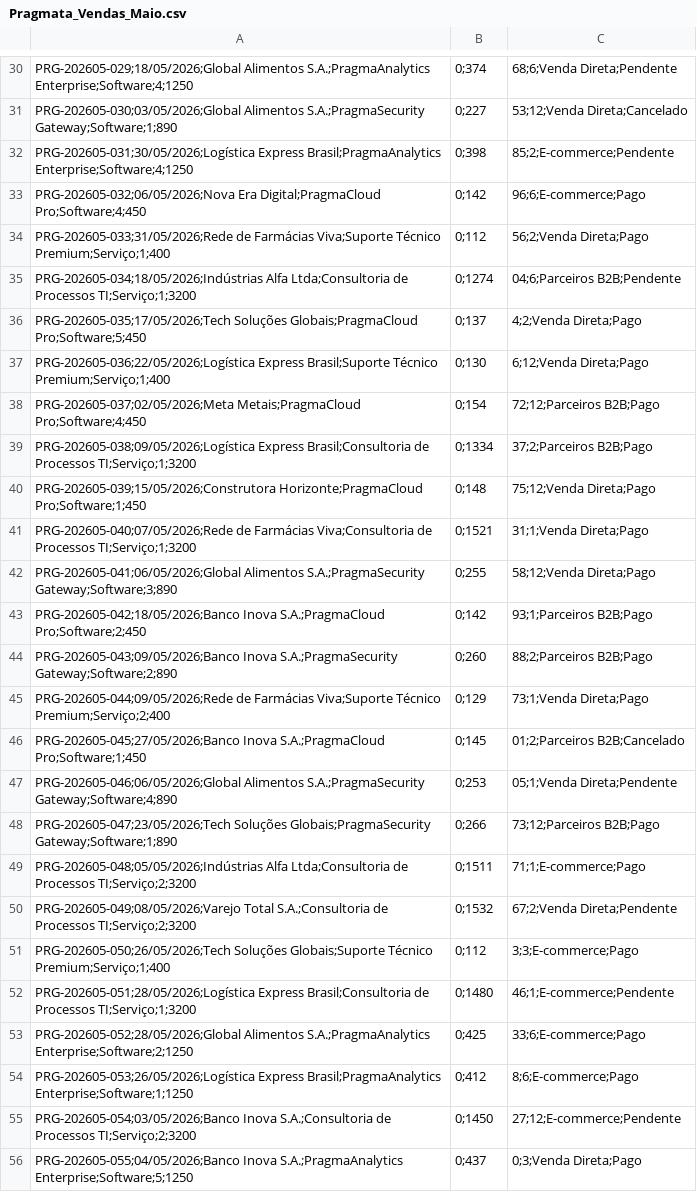
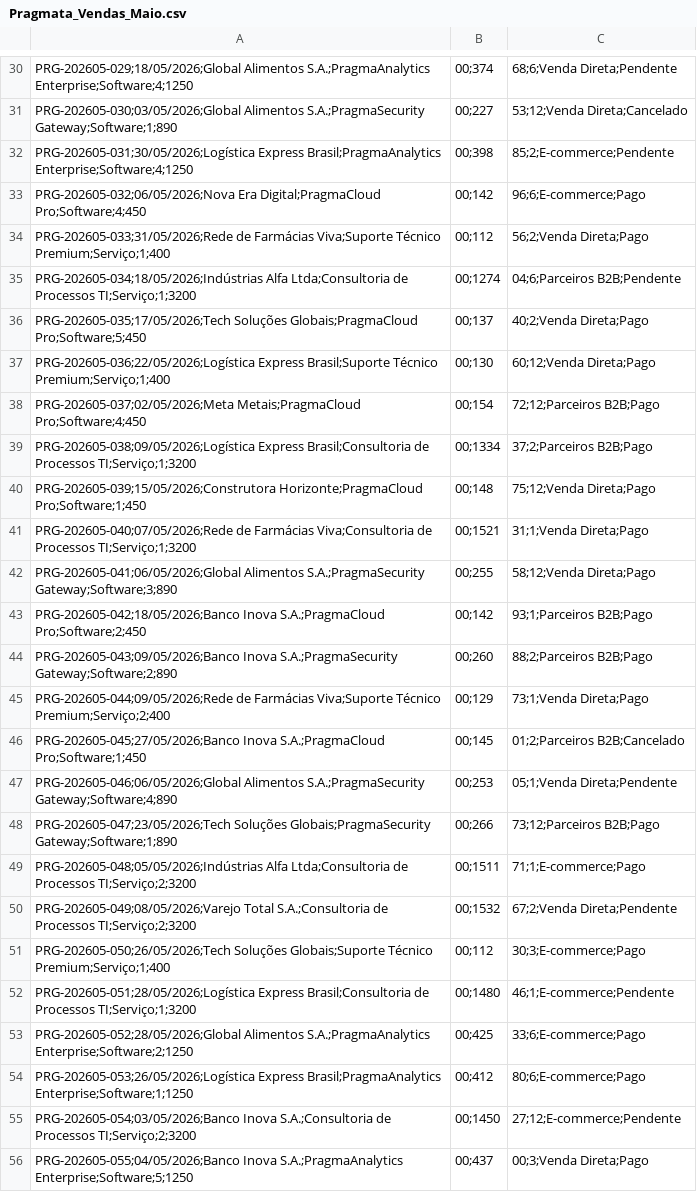
Before and after one commit to walft/pragmata-data-lake, a CSV file: Pragmata_Vendas_Maio.csv, drawn as a sheet; only a part is shown, gaps mark what is left out; the diff covers the shown part only; the diff names each change by its address in the sheet, - before the commit and + after, or states it on an @@ line.

```diff
--- a/Pragmata_Vendas_Maio.csv
+++ b/Pragmata_Vendas_Maio.csv
-B30: 0;374
+B30: 00;374
-B31: 0;227
+B31: 00;227
-B32: 0;398
+B32: 00;398
-B33: 0;142
+B33: 00;142
-B34: 0;112
+B34: 00;112
-B35: 0;1274
+B35: 00;1274
-B36: 0;137
+B36: 00;137
-C36: 4;2;Venda Direta;Pago
+C36: 40;2;Venda Direta;Pago
-B37: 0;130
+B37: 00;130
-C37: 6;12;Venda Direta;Pago
+C37: 60;12;Venda Direta;Pago
-B38: 0;154
+B38: 00;154
-B39: 0;1334
+B39: 00;1334
-B40: 0;148
+B40: 00;148
-B41: 0;1521
+B41: 00;1521
-B42: 0;255
+B42: 00;255
-B43: 0;142
+B43: 00;142
-B44: 0;260
+B44: 00;260
-B45: 0;129
+B45: 00;129
-B46: 0;145
+B46: 00;145
-B47: 0;253
+B47: 00;253
-B48: 0;266
+B48: 00;266
-B49: 0;1511
+B49: 00;1511
-B50: 0;1532
+B50: 00;1532
-B51: 0;112
+B51: 00;112
-C51: 3;3;E-commerce;Pago
+C51: 30;3;E-commerce;Pago
-B52: 0;1480
+B52: 00;1480
-B53: 0;425
+B53: 00;425
-B54: 0;412
+B54: 00;412
-C54: 8;6;E-commerce;Pago
+C54: 80;6;E-commerce;Pago
-B55: 0;1450
+B55: 00;1450
-B56: 0;437
+B56: 00;437
-C56: 0;3;Venda Direta;Pago
+C56: 00;3;Venda Direta;Pago
```
Also changed, not shown: 138 edited cells elsewhere in this file, Pragmata_Vendas_Agosto.csv, Pragmata_Vendas_Dezembro.csv, 12 other files.
